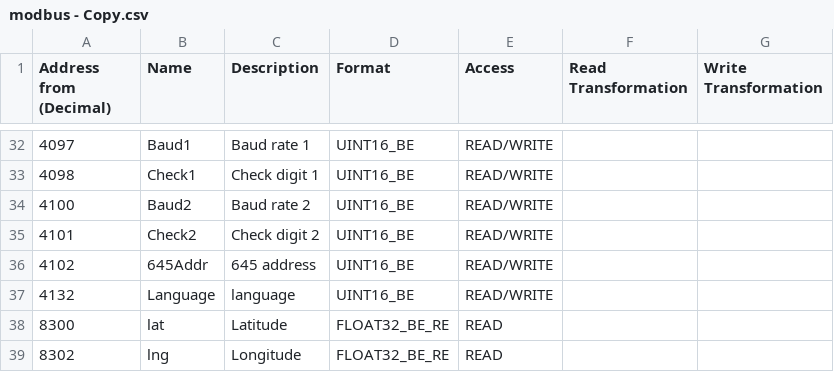
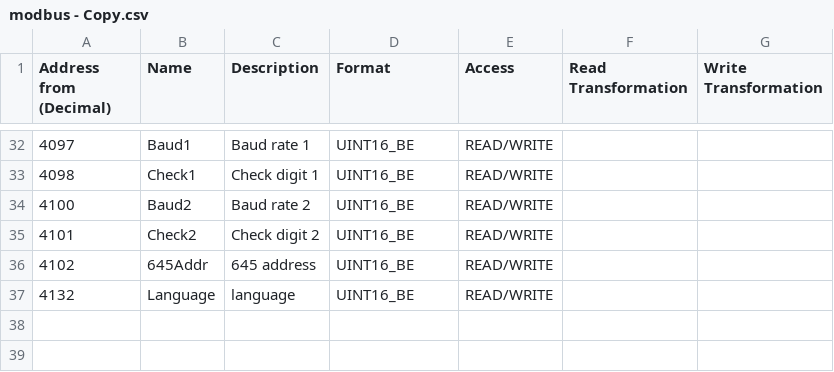
Before and after one commit to TheFallen001/Wago-Power-Analyzer, a CSV file: modbus - Copy.csv, drawn as a sheet; only a part is shown, gaps mark what is left out.

```diff
--- a/modbus - Copy.csv
+++ b/modbus - Copy.csv
@@ -37,3 +37 @@ Address from (Decimal),Name,Description,Format,Access,Read Transformation,Write
 4132,Language,language,UINT16_BE,READ/WRITE,,
-8300,lat,Latitude,FLOAT32_BE_RE,READ,,
-8302,lng,Longitude,FLOAT32_BE_RE,READ,,
```
Also changed, not shown: 1 other file.
